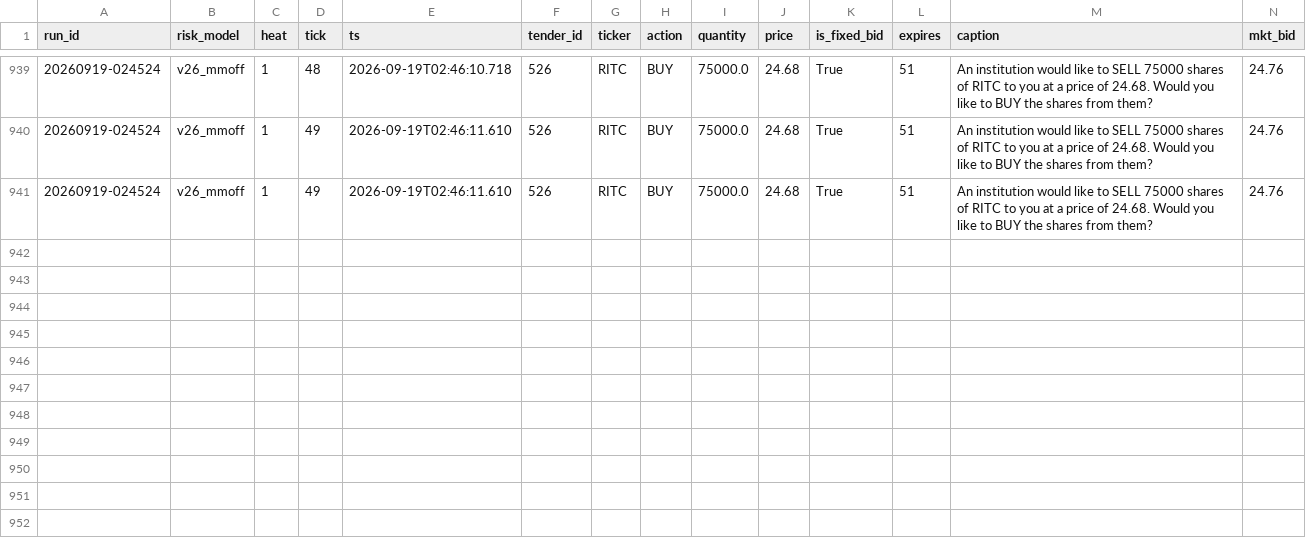
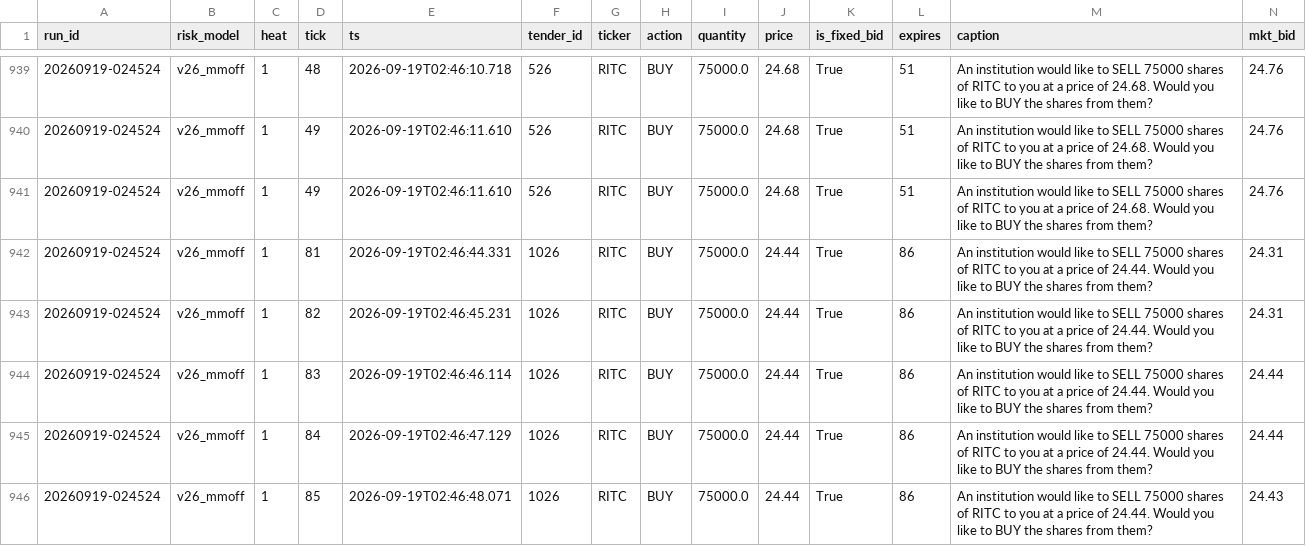
Before and after one commit to oxiwastaken/mscf_comp, a CSV file: ETF/logs/tenders.csv, drawn as a sheet; only a part is shown, gaps mark what is left out; rows hold the shown columns only; the diff names each change by its address in the sheet, - before the commit and + after, or states it on an @@ line.

```diff
--- a/ETF/logs/tenders.csv
+++ b/ETF/logs/tenders.csv
+row 942: 20260919-024524 | v26_mmoff | 1 | 81 | 2026-09-19T02:46:44.331 | 1026 | RITC | BUY | 75000.0 | 24.44 | True | 86 | An institution would like to SELL 75000 shares of RITC to you at a price of 24.44. Would you like to BUY the shares from them? | 24.31
+row 943: 20260919-024524 | v26_mmoff | 1 | 82 | 2026-09-19T02:46:45.231 | 1026 | RITC | BUY | 75000.0 | 24.44 | True | 86 | An institution would like to SELL 75000 shares of RITC to you at a price of 24.44. Would you like to BUY the shares from them? | 24.31
+row 944: 20260919-024524 | v26_mmoff | 1 | 83 | 2026-09-19T02:46:46.114 | 1026 | RITC | BUY | 75000.0 | 24.44 | True | 86 | An institution would like to SELL 75000 shares of RITC to you at a price of 24.44. Would you like to BUY the shares from them? | 24.44
+row 945: 20260919-024524 | v26_mmoff | 1 | 84 | 2026-09-19T02:46:47.129 | 1026 | RITC | BUY | 75000.0 | 24.44 | True | 86 | An institution would like to SELL 75000 shares of RITC to you at a price of 24.44. Would you like to BUY the shares from them? | 24.44
+row 946: 20260919-024524 | v26_mmoff | 1 | 85 | 2026-09-19T02:46:48.071 | 1026 | RITC | BUY | 75000.0 | 24.44 | True | 86 | An institution would like to SELL 75000 shares of RITC to you at a price of 24.44. Would you like to BUY the shares from them? | 24.43
```
Also changed, not shown: 1 other file.
